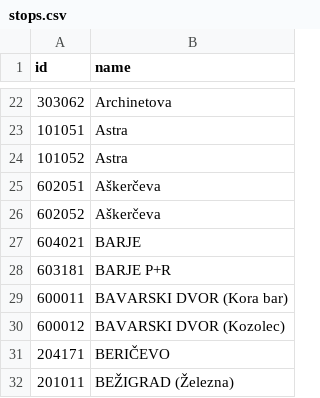
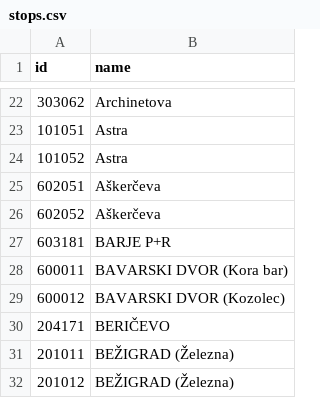
Before and after one commit to openstreetmap-si/bus-routes-osm-lpp, a CSV file: data/lpp/stops.csv, drawn as a sheet; only a part is shown, gaps mark what is left out; the shorter side is filled out with more unchanged rows; the diff names each change by its address in the sheet, - before the commit and + after, or states it on an @@ line.

```diff
--- a/data/lpp/stops.csv
+++ b/data/lpp/stops.csv
-row 27: 604021 | BARJE
```
